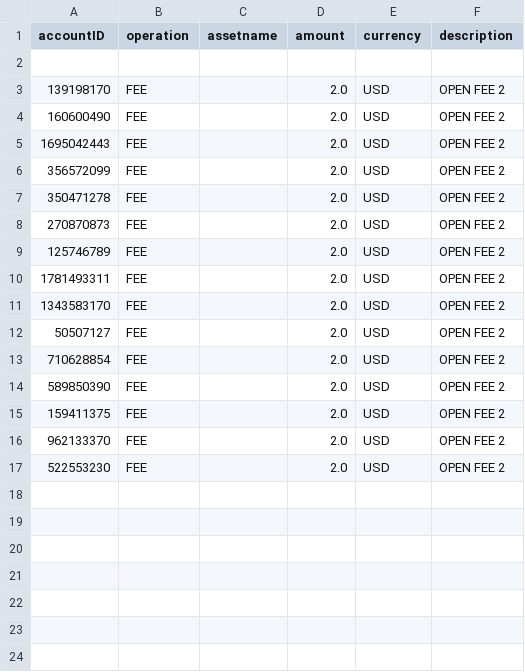
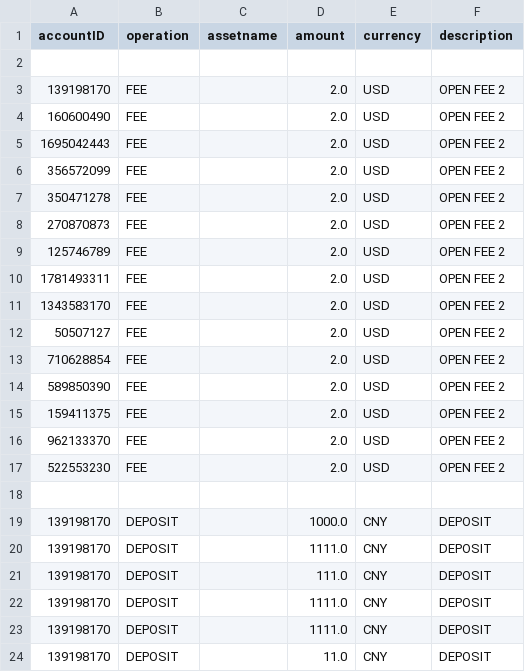
Before and after one commit to phuminw/Fancy-Bank, a CSV file: src/fancybank/db/transaction/transaction.csv, drawn as a sheet; the diff names each change by its address in the sheet, - before the commit and + after, or states it on an @@ line.

```diff
--- a/src/fancybank/db/transaction/transaction.csv
+++ b/src/fancybank/db/transaction/transaction.csv
+row 18: (empty)
+row 19: 139198170 | DEPOSIT |  | 1000.0 | CNY | DEPOSIT
+row 20: 139198170 | DEPOSIT |  | 1111.0 | CNY | DEPOSIT
+row 21: 139198170 | DEPOSIT |  | 111.0 | CNY | DEPOSIT
+row 22: 139198170 | DEPOSIT |  | 1111.0 | CNY | DEPOSIT
+row 23: 139198170 | DEPOSIT |  | 1111.0 | CNY | DEPOSIT
+row 24: 139198170 | DEPOSIT |  | 11.0 | CNY | DEPOSIT
```
Also changed, not shown: src/fancybank/db/account/checkingAccount.csv, 15 other files.
